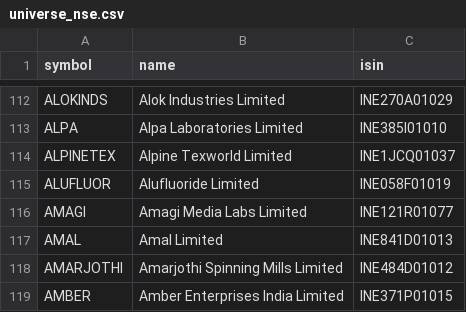
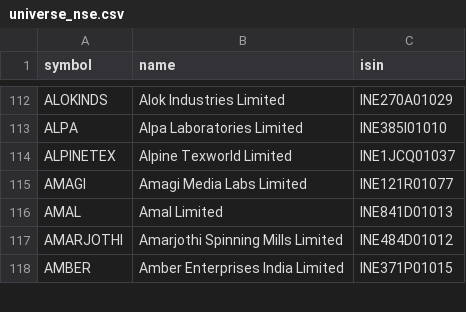
Before and after one commit to amansingh421111-coder/dma-screener, a CSV file: universe_nse.csv, drawn as a sheet; only a part is shown, gaps mark what is left out.

Commit message:
data update

```diff
--- a/universe_nse.csv
+++ b/universe_nse.csv
@@ -114,3 +114,2 @@ ALPA,Alpa Laboratories Limited,INE385I01010
 ALPINETEX,Alpine Texworld Limited,INE1JCQ01037
-ALUFLUOR,Alufluoride Limited,INE058F01019
 AMAGI,Amagi Media Labs Limited,INE121R01077
```
Also changed, not shown: 6 other files.
